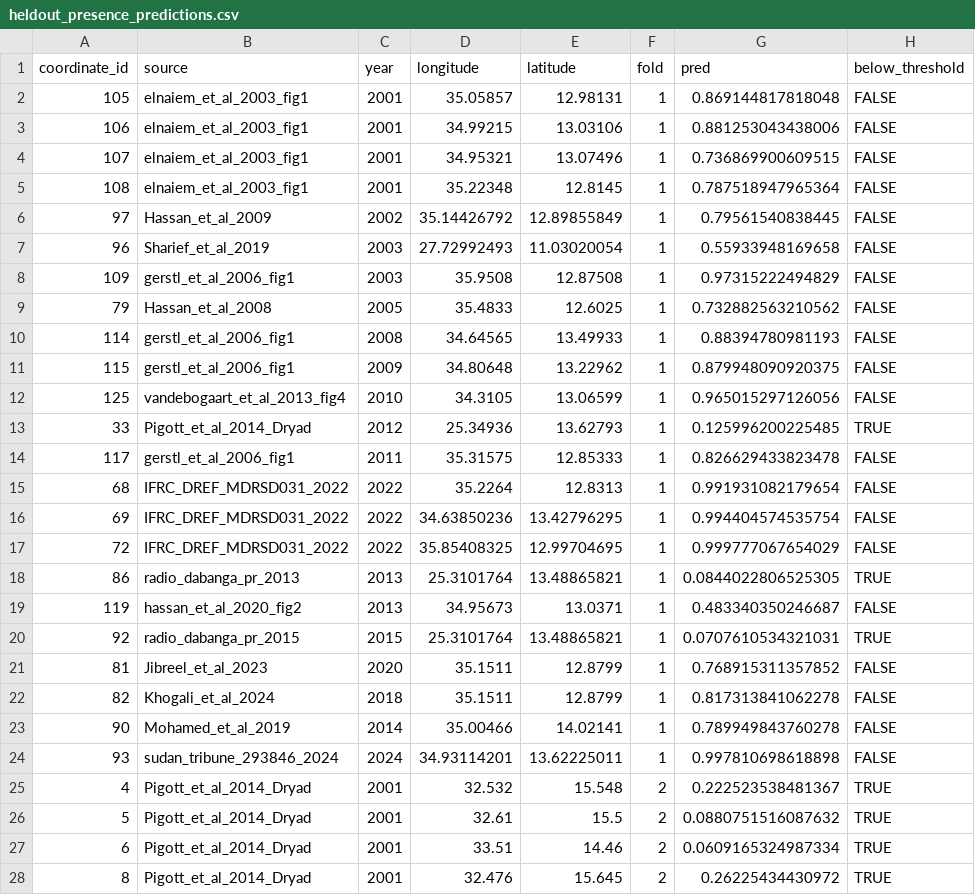
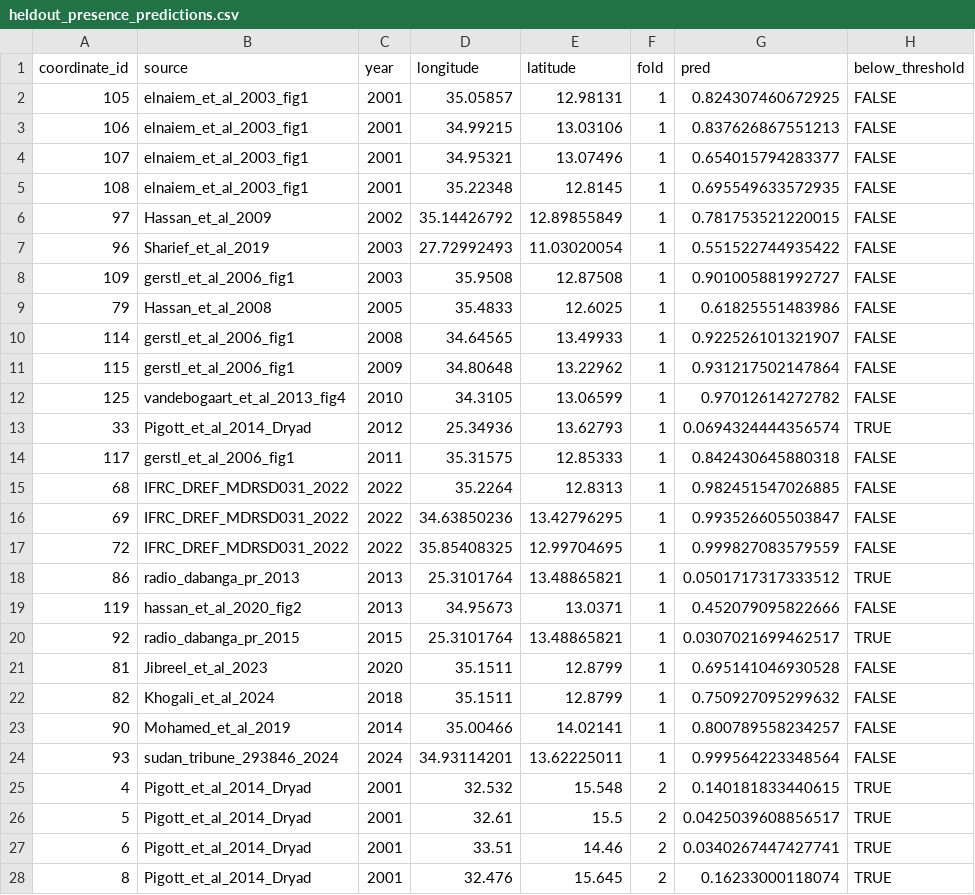
Before and after one commit to betsynaymon/sudan-vl-enm, a CSV file: outputs/tables/heldout_presence_predictions.csv, drawn as a sheet; only a part is shown; the diff covers the shown part only.

```diff
--- a/outputs/tables/heldout_presence_predictions.csv
+++ b/outputs/tables/heldout_presence_predictions.csv
@@ -1,28 +1,28 @@
 "coordinate_id","source","year","longitude","latitude","fold","pred","below_threshold"
-105,"elnaiem_et_al_2003_fig1",2001,35.05857,12.98131,1,0.869144817818048,FALSE
-106,"elnaiem_et_al_2003_fig1",2001,34.99215,13.03106,1,0.881253043438006,FALSE
-107,"elnaiem_et_al_2003_fig1",2001,34.95321,13.07496,1,0.736869900609515,FALSE
-108,"elnaiem_et_al_2003_fig1",2001,35.22348,12.8145,1,0.787518947965364,FALSE
-97,"Hassan_et_al_2009",2002,35.14426792,12.89855849,1,0.79561540838445,FALSE
-96,"Sharief_et_al_2019",2003,27.72992493,11.03020054,1,0.55933948169658,FALSE
-109,"gerstl_et_al_2006_fig1",2003,35.9508,12.87508,1,0.97315222494829,FALSE
-79,"Hassan_et_al_2008",2005,35.4833,12.6025,1,0.732882563210562,FALSE
-114,"gerstl_et_al_2006_fig1",2008,34.64565,13.49933,1,0.88394780981193,FALSE
-115,"gerstl_et_al_2006_fig1",2009,34.80648,13.22962,1,0.879948090920375,FALSE
-125,"vandebogaart_et_al_2013_fig4",2010,34.3105,13.06599,1,0.965015297126056,FALSE
-33,"Pigott_et_al_2014_Dryad",2012,25.34936,13.62793,1,0.125996200225485,TRUE
-117,"gerstl_et_al_2006_fig1",2011,35.31575,12.85333,1,0.826629433823478,FALSE
-68,"IFRC_DREF_MDRSD031_2022",2022,35.2264,12.8313,1,0.991931082179654,FALSE
-69,"IFRC_DREF_MDRSD031_2022",2022,34.63850236,13.42796295,1,0.994404574535754,FALSE
-72,"IFRC_DREF_MDRSD031_2022",2022,35.85408325,12.99704695,1,0.999777067654029,FALSE
-86,"radio_dabanga_pr_2013",2013,25.3101764,13.48865821,1,0.0844022806525305,TRUE
-119,"hassan_et_al_2020_fig2",2013,34.95673,13.0371,1,0.483340350246687,FALSE
-92,"radio_dabanga_pr_2015",2015,25.3101764,13.48865821,1,0.0707610534321031,TRUE
-81,"Jibreel_et_al_2023",2020,35.1511,12.8799,1,0.768915311357852,FALSE
-82,"Khogali_et_al_2024",2018,35.1511,12.8799,1,0.817313841062278,FALSE
-90,"Mohamed_et_al_2019",2014,35.00466,14.02141,1,0.789949843760278,FALSE
-93,"sudan_tribune_293846_2024",2024,34.93114201,13.62225011,1,0.997810698618898,FALSE
-4,"Pigott_et_al_2014_Dryad",2001,32.532,15.548,2,0.222523538481367,TRUE
-5,"Pigott_et_al_2014_Dryad",2001,32.61,15.5,2,0.0880751516087632,TRUE
-6,"Pigott_et_al_2014_Dryad",2001,33.51,14.46,2,0.0609165324987334,TRUE
-8,"Pigott_et_al_2014_Dryad",2001,32.476,15.645,2,0.26225434430972,TRUE
+105,"elnaiem_et_al_2003_fig1",2001,35.05857,12.98131,1,0.824307460672925,FALSE
+106,"elnaiem_et_al_2003_fig1",2001,34.99215,13.03106,1,0.837626867551213,FALSE
+107,"elnaiem_et_al_2003_fig1",2001,34.95321,13.07496,1,0.654015794283377,FALSE
+108,"elnaiem_et_al_2003_fig1",2001,35.22348,12.8145,1,0.695549633572935,FALSE
+97,"Hassan_et_al_2009",2002,35.14426792,12.89855849,1,0.781753521220015,FALSE
+96,"Sharief_et_al_2019",2003,27.72992493,11.03020054,1,0.551522744935422,FALSE
+109,"gerstl_et_al_2006_fig1",2003,35.9508,12.87508,1,0.901005881992727,FALSE
+79,"Hassan_et_al_2008",2005,35.4833,12.6025,1,0.61825551483986,FALSE
+114,"gerstl_et_al_2006_fig1",2008,34.64565,13.49933,1,0.922526101321907,FALSE
+115,"gerstl_et_al_2006_fig1",2009,34.80648,13.22962,1,0.931217502147864,FALSE
+125,"vandebogaart_et_al_2013_fig4",2010,34.3105,13.06599,1,0.97012614272782,FALSE
+33,"Pigott_et_al_2014_Dryad",2012,25.34936,13.62793,1,0.0694324444356574,TRUE
+117,"gerstl_et_al_2006_fig1",2011,35.31575,12.85333,1,0.842430645880318,FALSE
+68,"IFRC_DREF_MDRSD031_2022",2022,35.2264,12.8313,1,0.982451547026885,FALSE
+69,"IFRC_DREF_MDRSD031_2022",2022,34.63850236,13.42796295,1,0.993526605503847,FALSE
+72,"IFRC_DREF_MDRSD031_2022",2022,35.85408325,12.99704695,1,0.999827083579559,FALSE
+86,"radio_dabanga_pr_2013",2013,25.3101764,13.48865821,1,0.0501717317333512,TRUE
+119,"hassan_et_al_2020_fig2",2013,34.95673,13.0371,1,0.452079095822666,FALSE
+92,"radio_dabanga_pr_2015",2015,25.3101764,13.48865821,1,0.0307021699462517,TRUE
+81,"Jibreel_et_al_2023",2020,35.1511,12.8799,1,0.695141046930528,FALSE
+82,"Khogali_et_al_2024",2018,35.1511,12.8799,1,0.750927095299632,FALSE
+90,"Mohamed_et_al_2019",2014,35.00466,14.02141,1,0.800789558234257,FALSE
+93,"sudan_tribune_293846_2024",2024,34.93114201,13.62225011,1,0.999564223348564,FALSE
+4,"Pigott_et_al_2014_Dryad",2001,32.532,15.548,2,0.140181833440615,TRUE
+5,"Pigott_et_al_2014_Dryad",2001,32.61,15.5,2,0.0425039608856517,TRUE
+6,"Pigott_et_al_2014_Dryad",2001,33.51,14.46,2,0.0340267447427741,TRUE
+8,"Pigott_et_al_2014_Dryad",2001,32.476,15.645,2,0.16233000118074,TRUE
```
Also changed, not shown: 79 edited cells elsewhere in this file, 25 other files.
